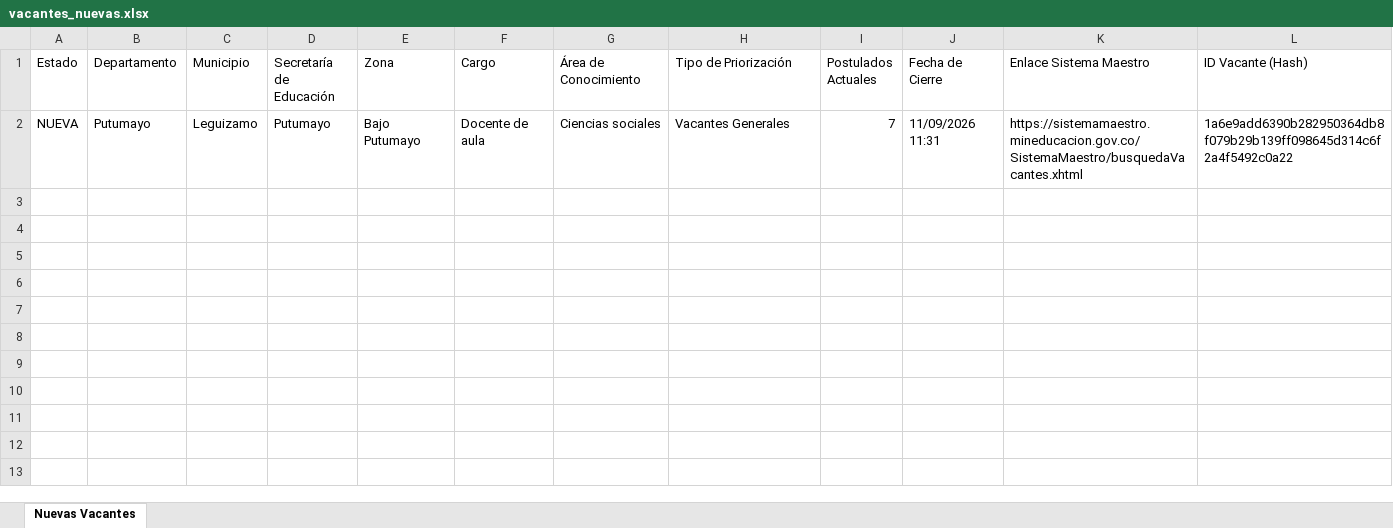
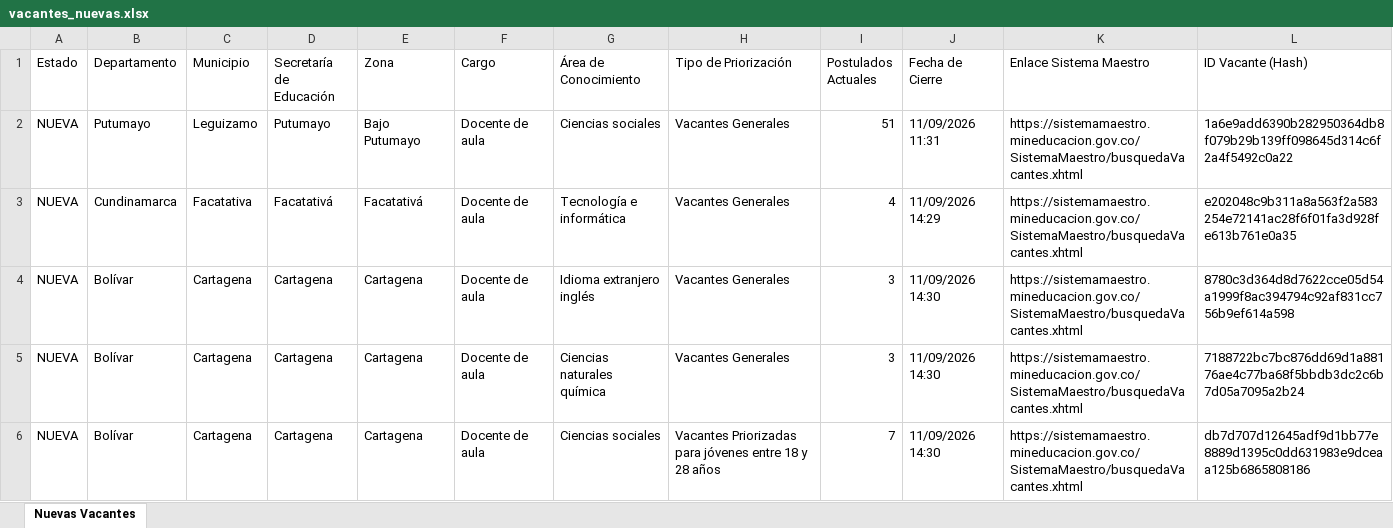
Before and after one commit to hdiaz59/sistemamaestro, an Excel workbook: data/exportaciones/vacantes_nuevas.xlsx, sheet Nuevas Vacantes, drawn as a sheet; values as stored, in another font and other column widths than the file's, no borders; the diff names each change by its address in the sheet, - before the commit and + after, or states it on an @@ line.

```diff
--- a/data/exportaciones/vacantes_nuevas.xlsx (sheet Nuevas Vacantes)
+++ b/data/exportaciones/vacantes_nuevas.xlsx (sheet Nuevas Vacantes)
-I2 (Postulados Actuales): 7
+I2 (Postulados Actuales): 51
+row 3: NUEVA | Cundinamarca | Facatativa | Facatativá | Facatativá | Docente de aula | Tecnología e informática | Vacantes Generales | 4 | 11/09/2026 14:29 | https://sistemamaestro.mineducacion.gov.co/SistemaMaestro/busquedaVacantes.xhtml | e202048c9b311a8a563f2a583254e72141ac28f6f01fa3d928fe613b761e0a35
+row 4: NUEVA | Bolívar | Cartagena | Cartagena | Cartagena | Docente de aula | Idioma extranjero inglés | Vacantes Generales | 3 | 11/09/2026 14:30 | https://sistemamaestro.mineducacion.gov.co/SistemaMaestro/busquedaVacantes.xhtml | 8780c3d364d8d7622cce05d54a1999f8ac394794c92af831cc756b9ef614a598
+row 5: NUEVA | Bolívar | Cartagena | Cartagena | Cartagena | Docente de aula | Ciencias naturales química | Vacantes Generales | 3 | 11/09/2026 14:30 | https://sistemamaestro.mineducacion.gov.co/SistemaMaestro/busquedaVacantes.xhtml | 7188722bc7bc876dd69d1a88176ae4c77ba68f5bbdb3dc2c6b7d05a7095a2b24
+row 6: NUEVA | Bolívar | Cartagena | Cartagena | Cartagena | Docente de aula | Ciencias sociales | Vacantes Priorizadas para jóvenes entre 18 y 28 años | 7 | 11/09/2026 14:30 | https://sistemamaestro.mineducacion.gov.co/SistemaMaestro/busquedaVacantes.xhtml | db7d707d12645adf9d1bb77e8889d1395c0dd631983e9dceaa125b6865808186
```
Also changed, not shown: data/exportaciones/historico_vacantes.xlsx, data/exportaciones/vacantes_actuales.xlsx, 3 other files.
